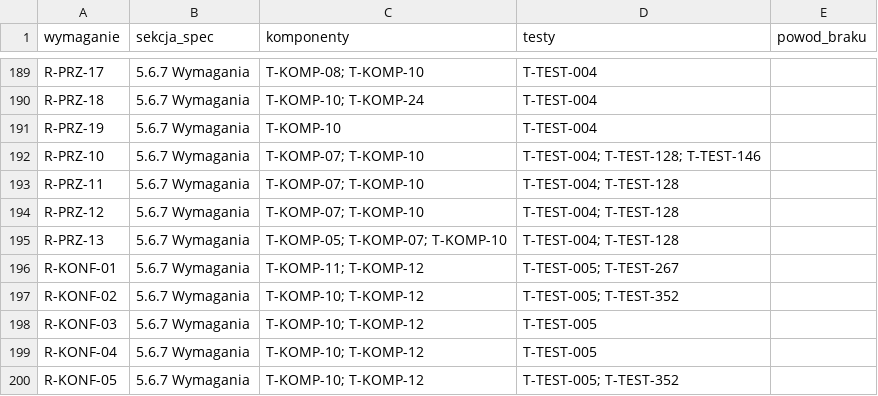
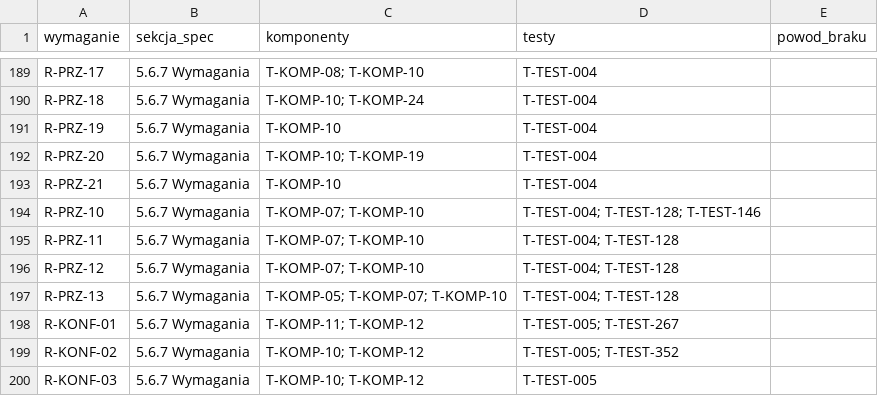
Before and after one commit to rafmyr/cpapblog-eink, a CSV file: docs/spec/macierz-techniczna.csv, drawn as a sheet; only a part is shown, gaps mark what is left out; the shorter side is filled out with more unchanged rows; the diff names each change by its address in the sheet, - before the commit and + after, or states it on an @@ line.

```diff
--- a/docs/spec/macierz-techniczna.csv
+++ b/docs/spec/macierz-techniczna.csv
+row 192: R-PRZ-20 | 5.6.7 Wymagania | T-KOMP-10; T-KOMP-19 | T-TEST-004
+row 193: R-PRZ-21 | 5.6.7 Wymagania | T-KOMP-10 | T-TEST-004
```
Also changed, not shown: docs/spec/macierz-sledzenia.csv, docs/spec/progi-poza-zakresem.csv, 21 other files.
